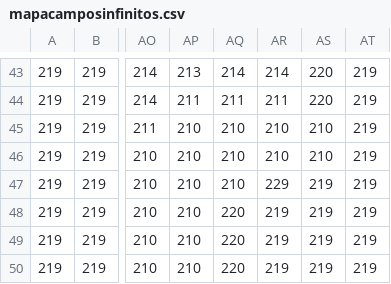
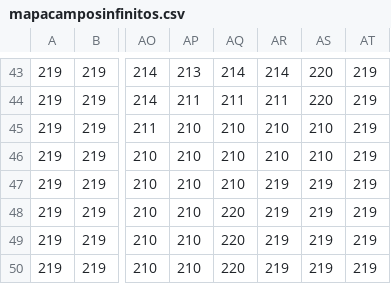
Before and after one commit to CleberpSanches/PIXELGAME, a CSV file: res/maps/mapacamposinfinitos.csv, drawn as a sheet; only a part is shown, gaps mark what is left out; the diff names each change by its address in the sheet, - before the commit and + after, or states it on an @@ line.

```diff
--- a/res/maps/mapacamposinfinitos.csv
+++ b/res/maps/mapacamposinfinitos.csv
-AR47: 229
+AR47: 219
```
Also changed, not shown: 4 other files.
